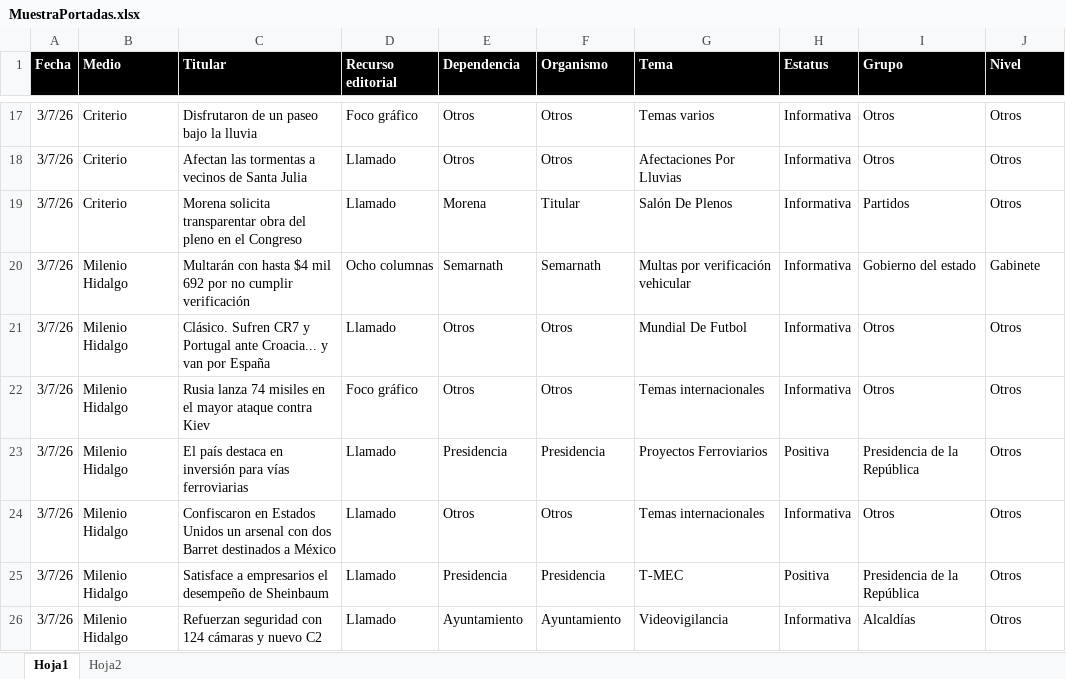
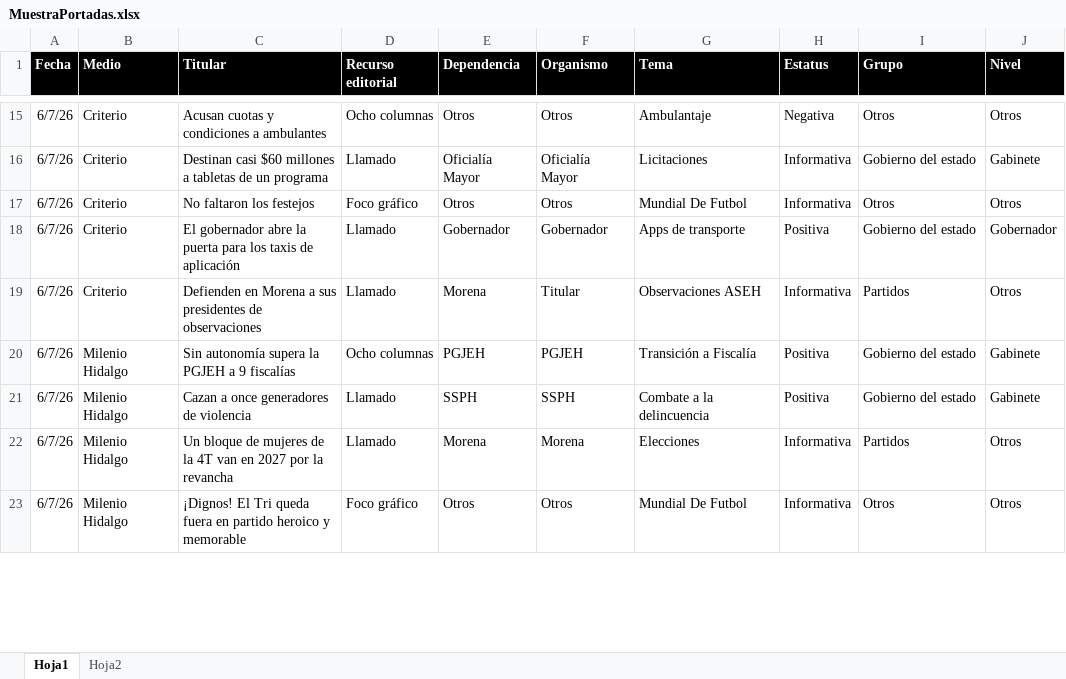
Before and after one commit to thelonious9/Reporteportadas, an Excel workbook: MuestraPortadas.xlsx, sheet Hoja1, drawn as a sheet; only a part is shown, gaps mark what is left out; values as stored, in another font and other column widths than the file's, no borders; table styles not drawn; removed rows and columns are numbered as before the commit, all else as after; the diff covers the shown part only; the diff names each change by its address in the sheet, - before the commit and + after, or states it on an @@ line.

Commit message:
Reporte portadas 060726

```diff
--- a/MuestraPortadas.xlsx (sheet Hoja1)
+++ b/MuestraPortadas.xlsx (sheet Hoja1)
-A15 (Fecha): 3/7/26
+A15 (Fecha): 6/7/26
-C15 (Titular): Disfrutaron de un paseo bajo la lluvia
+C15 (Titular): Acusan cuotas y condiciones a ambulantes
-D15 (Recurso editorial): Foco gráfico
+D15 (Recurso editorial): Ocho columnas
-G15 (Tema): Temas varios
+G15 (Tema): Ambulantaje
-H15 (Estatus): Informativa
+H15 (Estatus): Negativa
+row 16: 6/7/26 | Criterio | Destinan casi $60 millones a tabletas de un programa | Llamado | Oficialía Mayor | Oficialía Mayor | Licitaciones | Informativa | Gobierno del estado | Gabinete
-A17 (Fecha): 3/7/26
+A17 (Fecha): 6/7/26
-C17 (Titular): Afectan las tormentas a vecinos de Santa Julia
+C17 (Titular): No faltaron los festejos
-D17 (Recurso editorial): Llamado
+D17 (Recurso editorial): Foco gráfico
-G17 (Tema): Afectaciones Por Lluvias
+G17 (Tema): Mundial De Futbol
+row 18: 6/7/26 | Criterio | El gobernador abre la puerta para los taxis de aplicación | Llamado | Gobernador | Gobernador | Apps de transporte | Positiva | Gobierno del estado | Gobernador
-A19:A20 (Fecha): 3/7/26
+A19:A20 (Fecha): 6/7/26
-C19 (Titular): Morena solicita transparentar obra del pleno en el Congreso
+C19 (Titular): Defienden en Morena a sus presidentes de observaciones
-G19 (Tema): Salón De Plenos
+G19 (Tema): Observaciones ASEH
-C20 (Titular): Multarán con hasta $4 mil 692 por no cumplir verificación
+C20 (Titular): Sin autonomía supera la PGJEH a 9 fiscalías
-E20 (Dependencia): Semarnath
+E20 (Dependencia): PGJEH
-F20 (Organismo): Semarnath
+F20 (Organismo): PGJEH
-G20 (Tema): Multas por verificación vehicular
+G20 (Tema): Transición a Fiscalía
-H20 (Estatus): Informativa
+H20 (Estatus): Positiva
+row 21: 6/7/26 | Milenio Hidalgo | Cazan a once generadores de violencia | Llamado | SSPH | SSPH | Combate a la delincuencia | Positiva | Gobierno del estado | Gabinete
-A22:A23 (Fecha): 3/7/26
+A22:A23 (Fecha): 6/7/26
-C22 (Titular): Clásico. Sufren CR7 y Portugal ante Croacia... y van por España
+C22 (Titular): Un bloque de mujeres de la 4T van en 2027 por la revancha
-E22 (Dependencia): Otros
+E22 (Dependencia): Morena
-F22 (Organismo): Otros
+F22 (Organismo): Morena
-G22 (Tema): Mundial De Futbol
+G22 (Tema): Elecciones
-I22 (Grupo): Otros
+I22 (Grupo): Partidos
-C23 (Titular): Rusia lanza 74 misiles en el mayor ataque contra Kiev
+C23 (Titular): ¡Dignos! El Tri queda fuera en partido heroico y memorable
-G23 (Tema): Temas internacionales
+G23 (Tema): Mundial De Futbol
-row 23: 3/7/26 | Milenio Hidalgo | El país destaca en inversión para vías ferroviarias | Llamado | Presidencia | Presidencia | Proyectos Ferroviarios | Positiva | Presidencia de la República | Otros
-row 24: 3/7/26 | Milenio Hidalgo | Confiscaron en Estados Unidos un arsenal con dos Barret destinados a México | Llamado | Otros | Otros | Temas internacionales | Informativa | Otros | Otros
-row 25: 3/7/26 | Milenio Hidalgo | Satisface a empresarios el desempeño de Sheinbaum | Llamado | Presidencia | Presidencia | T-MEC | Positiva | Presidencia de la República | Otros
-row 26: 3/7/26 | Milenio Hidalgo | Refuerzan seguridad con 124 cámaras y nuevo C2 | Llamado | Ayuntamiento | Ayuntamiento | Videovigilancia | Informativa | Alcaldías | Otros
```
Also changed, not shown: 29 added rows, 27 removed rows and 103 edited cells elsewhere in this sheet, 1 other file.
